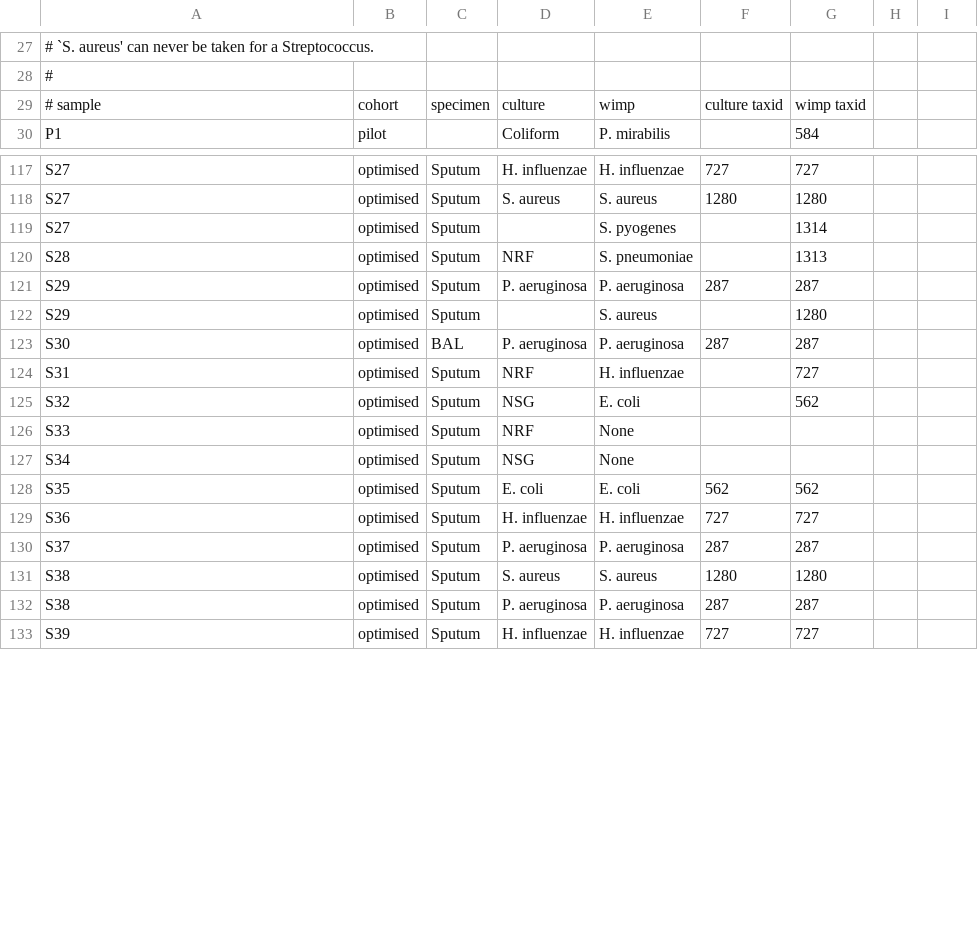
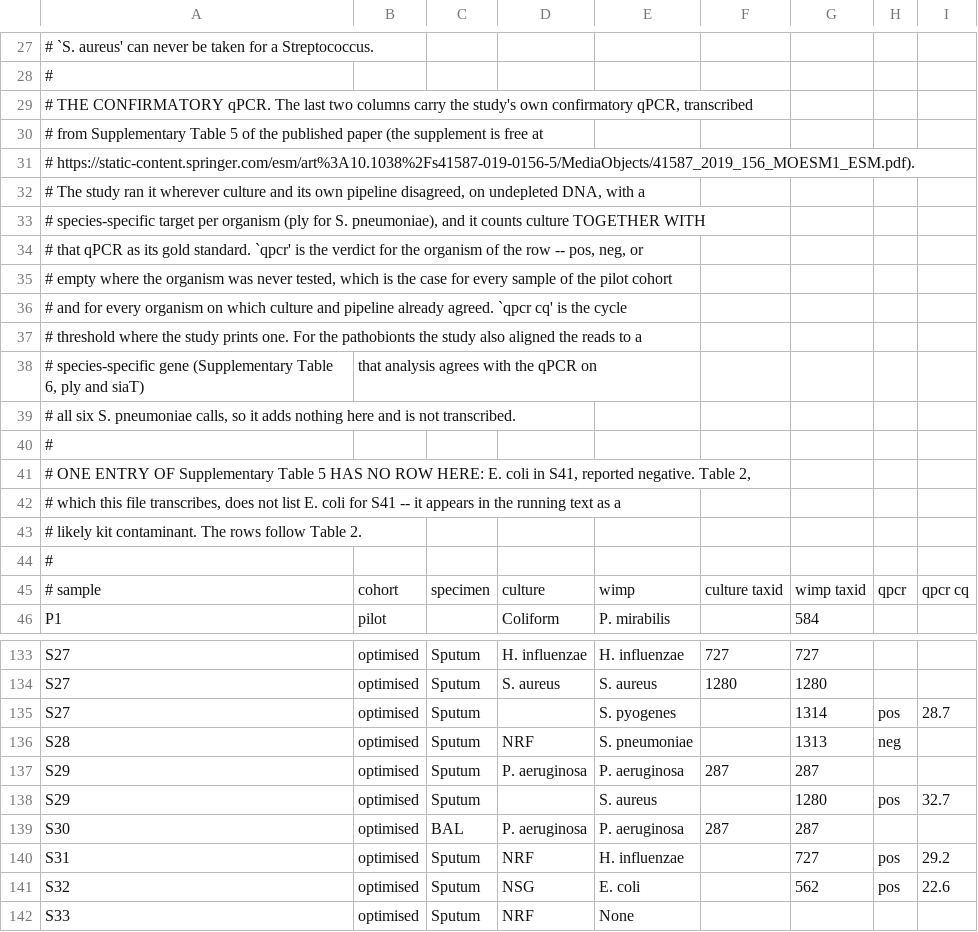
Before and after one commit to pfeiferd/ft-db-exp, a CSV file: data/projects/strepto/ground_truth.csv, drawn as a sheet; only a part is shown, gaps mark what is left out; the shorter side is filled out with more unchanged rows; the diff covers the shown part only.

```diff
--- a/data/projects/strepto/ground_truth.csv
+++ b/data/projects/strepto/ground_truth.csv
@@ -28,2 +28,18 @@
 #
-# sample;cohort;specimen;culture;wimp;culture taxid;wimp taxid
+# THE CONFIRMATORY qPCR. The last two columns carry the study's own confirmatory qPCR, transcribed
+# from Supplementary Table 5 of the published paper (the supplement is free at
+# https://static-content.springer.com/esm/art%3A10.1038%2Fs41587-019-0156-5/MediaObjects/41587_2019_156_MOESM1_ESM.pdf).
+# The study ran it wherever culture and its own pipeline disagreed, on undepleted DNA, with a
+# species-specific target per organism (ply for S. pneumoniae), and it counts culture TOGETHER WITH
+# that qPCR as its gold standard. `qpcr' is the verdict for the organism of the row -- pos, neg, or
+# empty where the organism was never tested, which is the case for every sample of the pilot cohort
+# and for every organism on which culture and pipeline already agreed. `qpcr cq' is the cycle
+# threshold where the study prints one. For the pathobionts the study also aligned the reads to a
+# species-specific gene (Supplementary Table 6, ply and siaT); that analysis agrees with the qPCR on
+# all six S. pneumoniae calls, so it adds nothing here and is not transcribed.
+#
+# ONE ENTRY OF Supplementary Table 5 HAS NO ROW HERE: E. coli in S41, reported negative. Table 2,
+# which this file transcribes, does not list E. coli for S41 -- it appears in the running text as a
+# likely kit contaminant. The rows follow Table 2.
+#
+# sample;cohort;specimen;culture;wimp;culture taxid;wimp taxid;qpcr;qpcr cq
@@ -119,2 +135,2 @@ S27;optimised;Sputum;S. aureus;S. aureus;1280;1280
-S27;optimised;Sputum;;S. pyogenes;;1314
-S28;optimised;Sputum;NRF;S. pneumoniae;;1313
+S27;optimised;Sputum;;S. pyogenes;;1314;pos;28.7
+S28;optimised;Sputum;NRF;S. pneumoniae;;1313;neg;
@@ -122 +138 @@ S29;optimised;Sputum;P. aeruginosa;P. aeruginosa;287;287
-S29;optimised;Sputum;;S. aureus;;1280
+S29;optimised;Sputum;;S. aureus;;1280;pos;32.7
@@ -124,2 +140,2 @@ S30;optimised;BAL;P. aeruginosa;P. aeruginosa;287;287
-S31;optimised;Sputum;NRF;H. influenzae;;727
-S32;optimised;Sputum;NSG;E. coli;;562
+S31;optimised;Sputum;NRF;H. influenzae;;727;pos;29.2
+S32;optimised;Sputum;NSG;E. coli;;562;pos;22.6
```
Also changed, not shown: 22 edited cells elsewhere in this file, data/projects/nocardia/ground_truth.csv, 21 other files.
